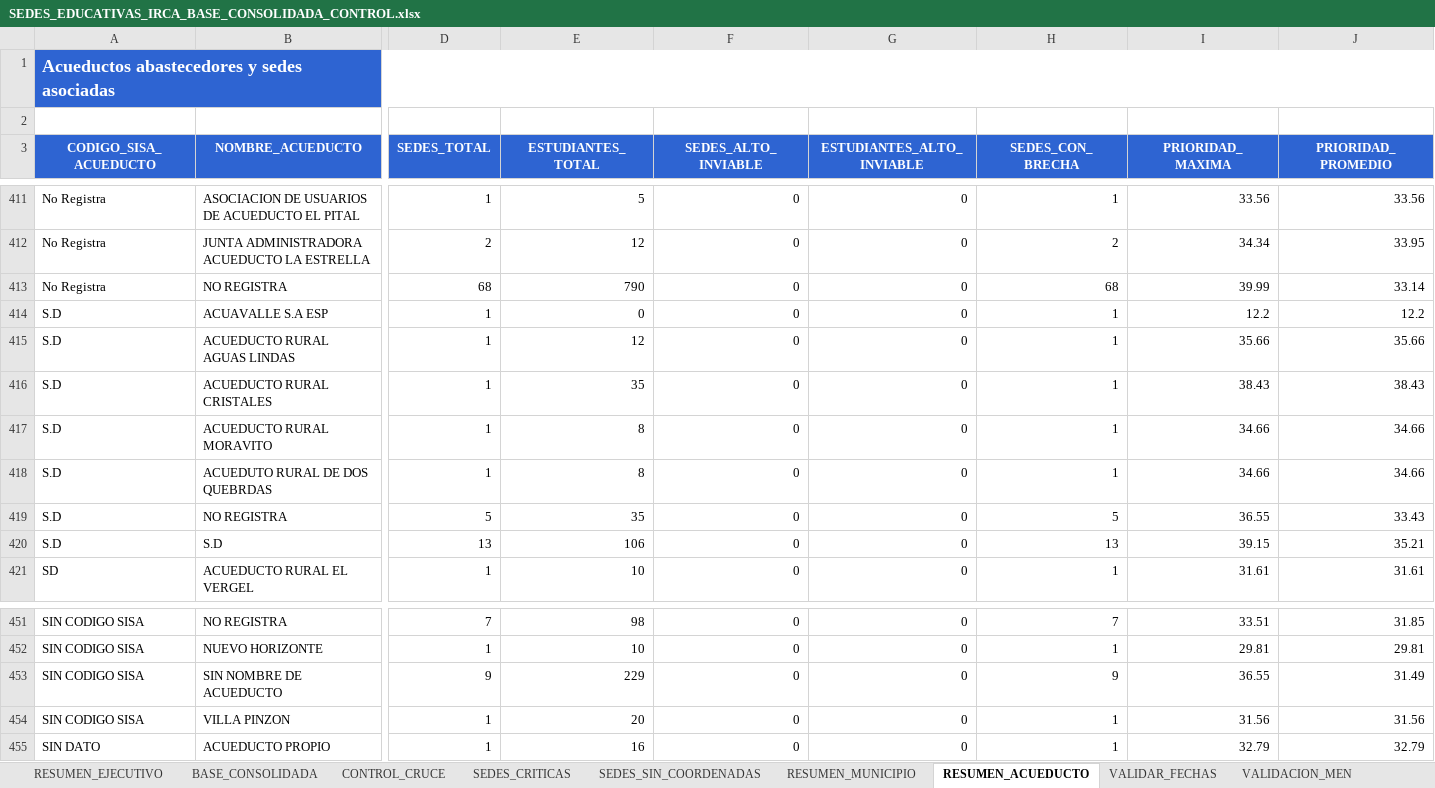
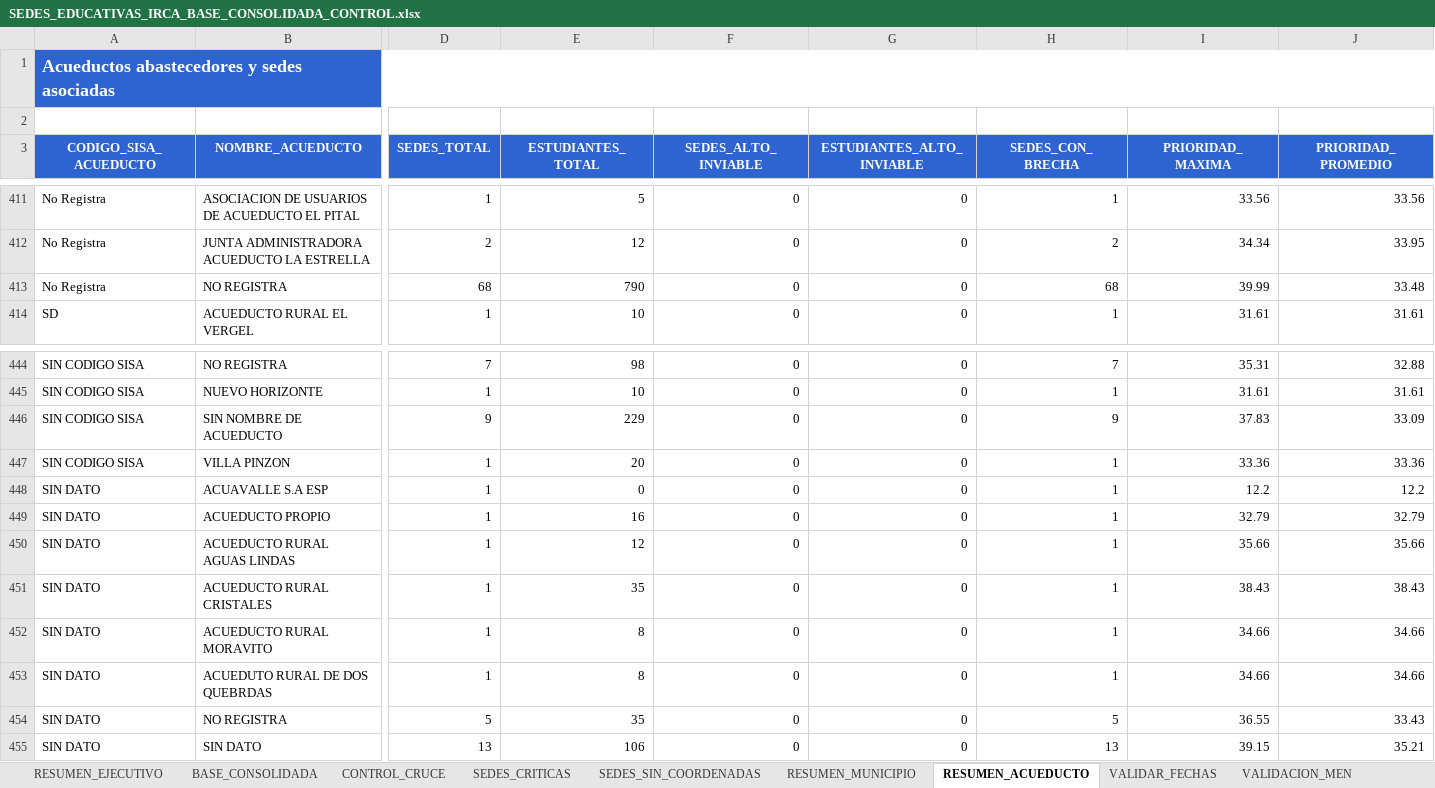
Before and after one commit to UESVALLE/uesvalle.github.io, an Excel workbook: docs/sedes_educativas/SEDES_EDUCATIVAS_IRCA_BASE_CONSOLIDADA_CONTROL.xlsx, sheet RESUMEN_ACUEDUCTO, drawn as a sheet; only a part is shown, gaps mark what is left out; values as stored, in another font and other column widths than the file's, no borders; table styles not drawn; removed rows and columns are numbered as before the commit, all else as after; rows hold the shown columns only; the diff covers the shown part only; the diff names each change by its address in the sheet, - before the commit and + after, or states it on an @@ line.

Commit message:
Actualiza datos procesados de sedes educativas

```diff
--- a/docs/sedes_educativas/SEDES_EDUCATIVAS_IRCA_BASE_CONSOLIDADA_CONTROL.xlsx (sheet RESUMEN_ACUEDUCTO)
+++ b/docs/sedes_educativas/SEDES_EDUCATIVAS_IRCA_BASE_CONSOLIDADA_CONTROL.xlsx (sheet RESUMEN_ACUEDUCTO)
-J413 (PRIORIDAD_PROMEDIO): 33.14
+J413 (PRIORIDAD_PROMEDIO): 33.48
-row 414: S.D | ACUAVALLE S.A ESP | 1 | 0 | 0 | 0 | 1 | 12.2 | 12.2
-row 415: S.D | ACUEDUCTO RURAL AGUAS LINDAS | 1 | 12 | 0 | 0 | 1 | 35.66 | 35.66
-row 416: S.D | ACUEDUCTO RURAL CRISTALES | 1 | 35 | 0 | 0 | 1 | 38.43 | 38.43
-row 417: S.D | ACUEDUCTO RURAL MORAVITO | 1 | 8 | 0 | 0 | 1 | 34.66 | 34.66
-row 418: S.D | ACUEDUTO RURAL DE DOS QUEBRDAS | 1 | 8 | 0 | 0 | 1 | 34.66 | 34.66
-row 419: S.D | NO REGISTRA | 5 | 35 | 0 | 0 | 5 | 36.55 | 33.43
-row 420: S.D | S.D | 13 | 106 | 0 | 0 | 13 | 39.15 | 35.21
-I444 (PRIORIDAD_MAXIMA): 33.51
+I444 (PRIORIDAD_MAXIMA): 35.31
-J444 (PRIORIDAD_PROMEDIO): 31.85
+J444 (PRIORIDAD_PROMEDIO): 32.88
-I445 (PRIORIDAD_MAXIMA): 29.81
+I445 (PRIORIDAD_MAXIMA): 31.61
-J445 (PRIORIDAD_PROMEDIO): 29.81
+J445 (PRIORIDAD_PROMEDIO): 31.61
-I446 (PRIORIDAD_MAXIMA): 36.55
+I446 (PRIORIDAD_MAXIMA): 37.83
-J446 (PRIORIDAD_PROMEDIO): 31.49
+J446 (PRIORIDAD_PROMEDIO): 33.09
-I447 (PRIORIDAD_MAXIMA): 31.56
+I447 (PRIORIDAD_MAXIMA): 33.36
-J447 (PRIORIDAD_PROMEDIO): 31.56
+J447 (PRIORIDAD_PROMEDIO): 33.36
+row 448: SIN DATO | ACUAVALLE S.A ESP | 1 | 0 | 0 | 0 | 1 | 12.2 | 12.2
+row 450: SIN DATO | ACUEDUCTO RURAL AGUAS LINDAS | 1 | 12 | 0 | 0 | 1 | 35.66 | 35.66
+row 451: SIN DATO | ACUEDUCTO RURAL CRISTALES | 1 | 35 | 0 | 0 | 1 | 38.43 | 38.43
+row 452: SIN DATO | ACUEDUCTO RURAL MORAVITO | 1 | 8 | 0 | 0 | 1 | 34.66 | 34.66
+row 453: SIN DATO | ACUEDUTO RURAL DE DOS QUEBRDAS | 1 | 8 | 0 | 0 | 1 | 34.66 | 34.66
+row 454: SIN DATO | NO REGISTRA | 5 | 35 | 0 | 0 | 5 | 36.55 | 33.43
+row 455: SIN DATO | SIN DATO | 13 | 106 | 0 | 0 | 13 | 39.15 | 35.21
```
Also changed, not shown: 46 edited cells elsewhere in this sheet, sheet SEDES_CRITICAS, sheet SEDES_SIN_COORDENADAS, sheet VALIDACION_MEN, sheet VALIDACION_MATRICULA, sheet CONTROL_CRUCE, sheet BASE_CONSOLIDADA, 3 more sheets, 10 other files.
